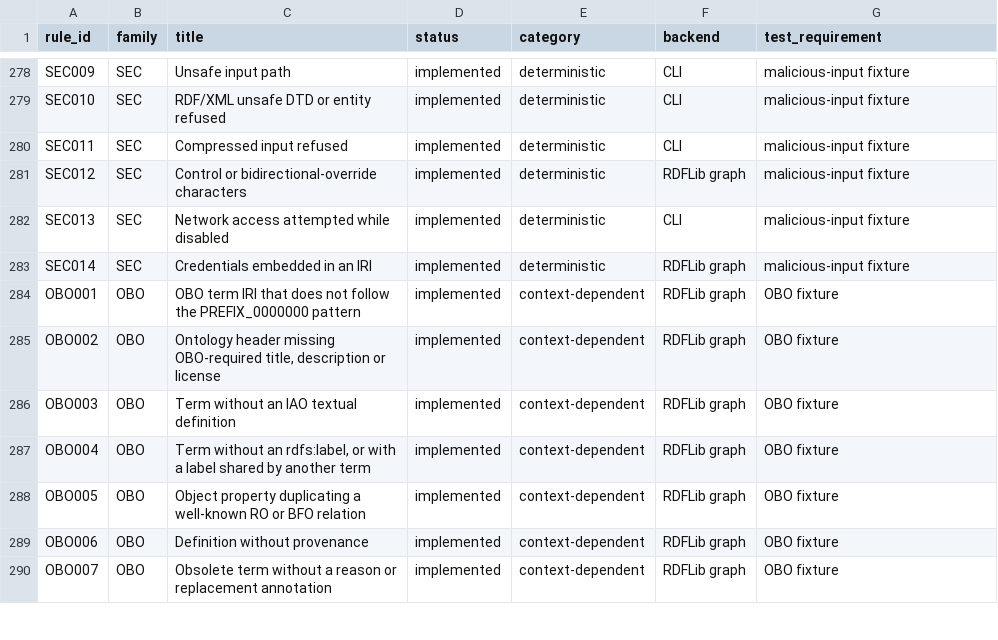
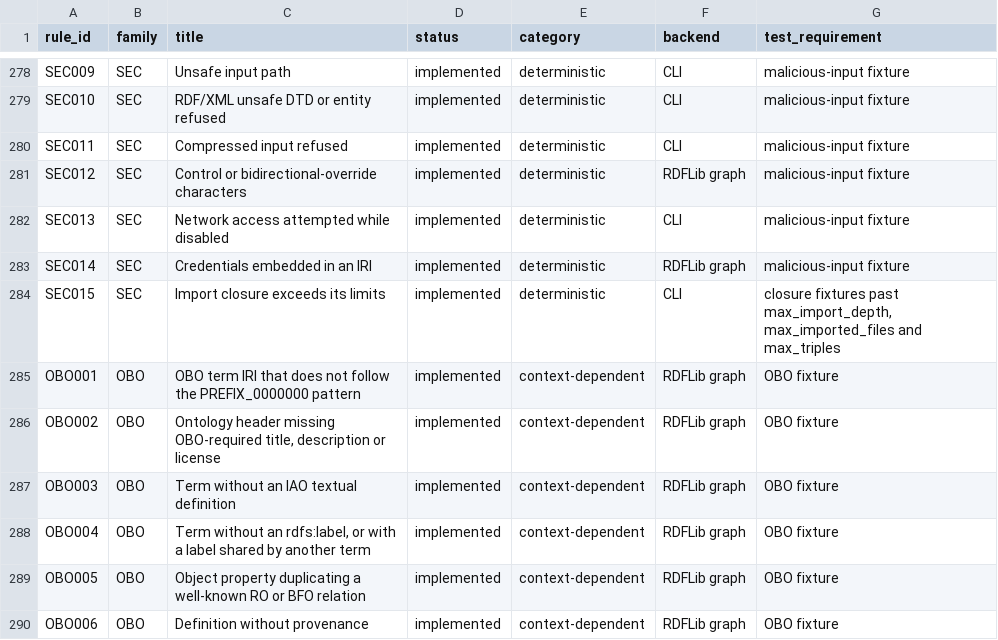
Before and after one commit to arnaudgelas/ontolint, a CSV file: data/rule_catalogue.csv, drawn as a sheet; only a part is shown, gaps mark what is left out; the shorter side is filled out with more unchanged rows.

```diff
--- a/data/rule_catalogue.csv
+++ b/data/rule_catalogue.csv
@@ -283,2 +283,3 @@ rule_id,family,title,status,category,backend,test_requirement
 "SEC014","SEC","Credentials embedded in an IRI","implemented","deterministic","RDFLib graph","malicious-input fixture"
+"SEC015","SEC","Import closure exceeds its limits","implemented","deterministic","CLI","closure fixtures past max_import_depth, max_imported_files and max_triples"
 "OBO001","OBO","OBO term IRI that does not follow the PREFIX_0000000 pattern","implemented","context-dependent","RDFLib graph","OBO fixture"
```
Also changed, not shown: src/ontolint/data/rule_catalogue.csv, 26 other files.
